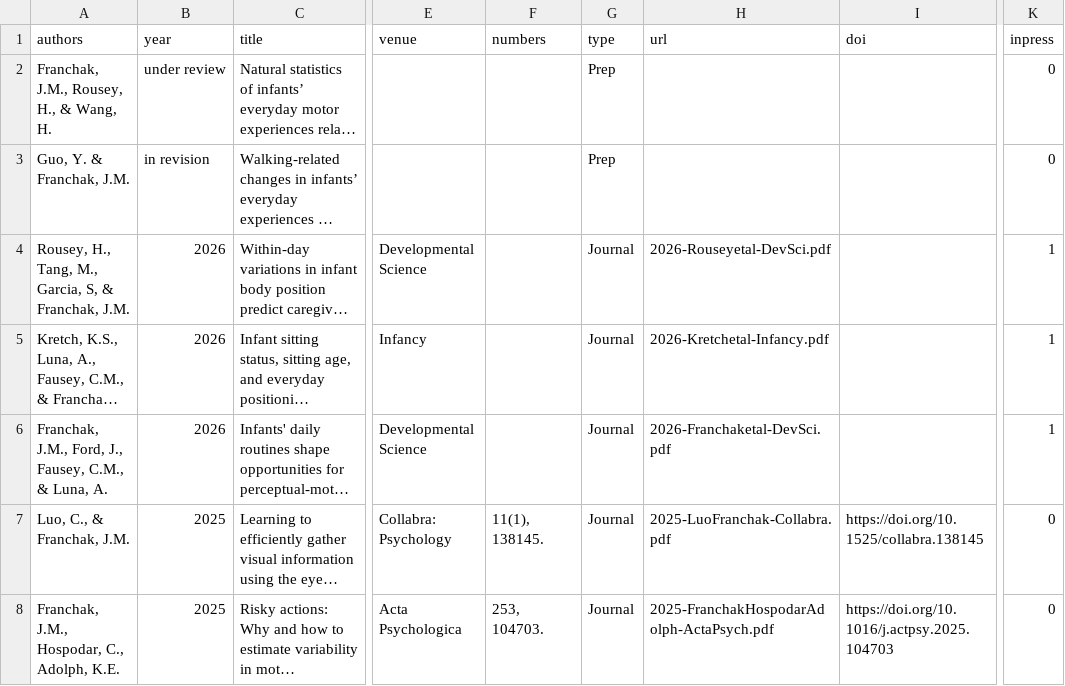
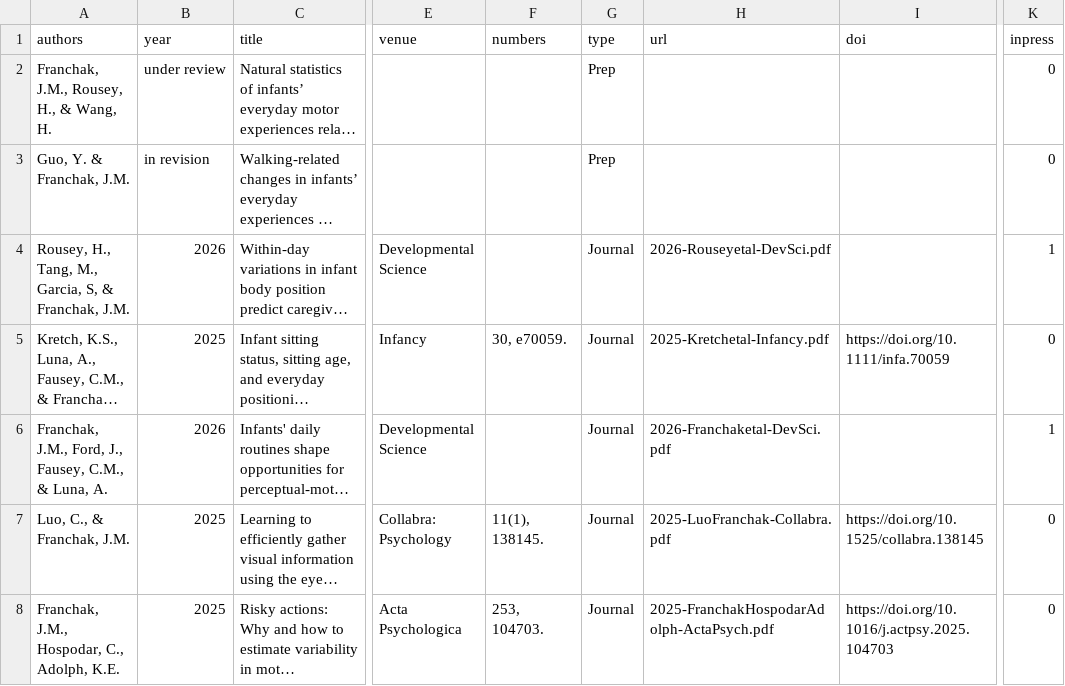
Before and after one commit to JohnFranchak/padlab_quarto, a CSV file: publications/publications.csv, drawn as a sheet; only a part is shown, gaps mark what is left out; long unchanged cells end in …; the diff names each change by its address in the sheet, - before the commit and + after, or states it on an @@ line.

Commit message:
updated pubs

```diff
--- a/publications/publications.csv
+++ b/publications/publications.csv
-B5 (year): 2026
+B5 (year): 2025
-F5 (numbers): (empty)
+F5 (numbers): 30, e70059.
-H5 (url): 2026-Kretchetal-Infancy.pdf
+H5 (url): 2025-Kretchetal-Infancy.pdf
-I5 (doi): (empty)
+I5 (doi): https://doi.org/10.1111/infa.70059
-K5 (inpress): 1
+K5 (inpress): 0
```
